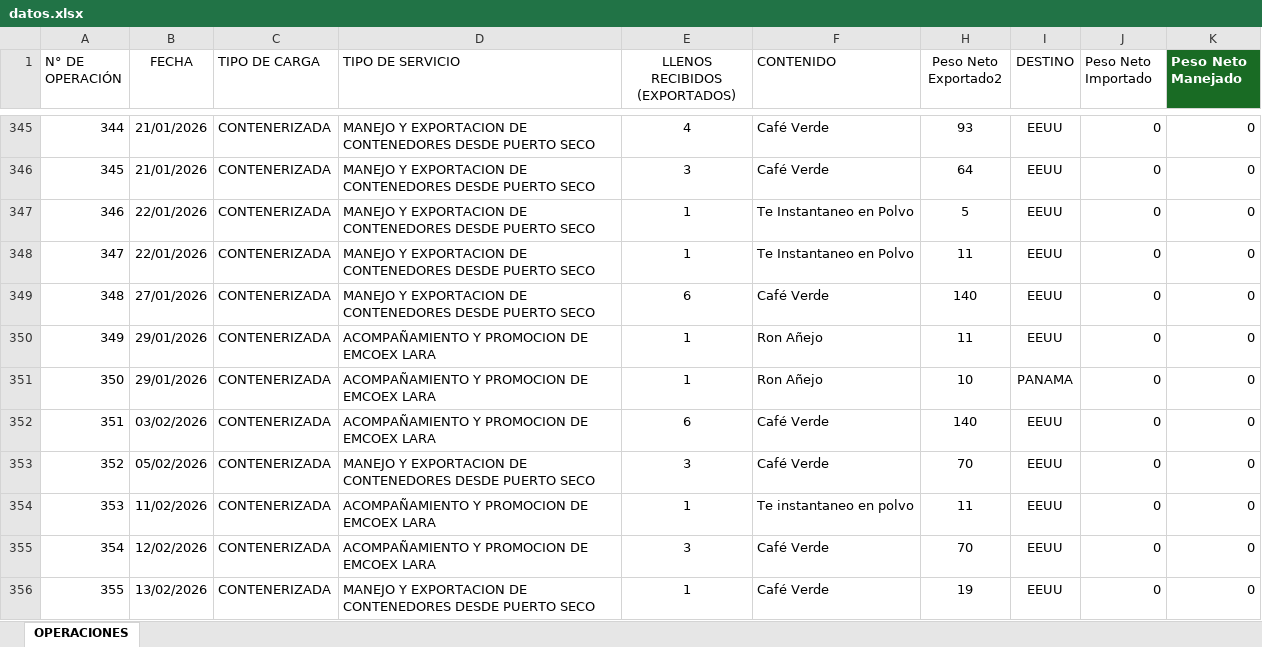
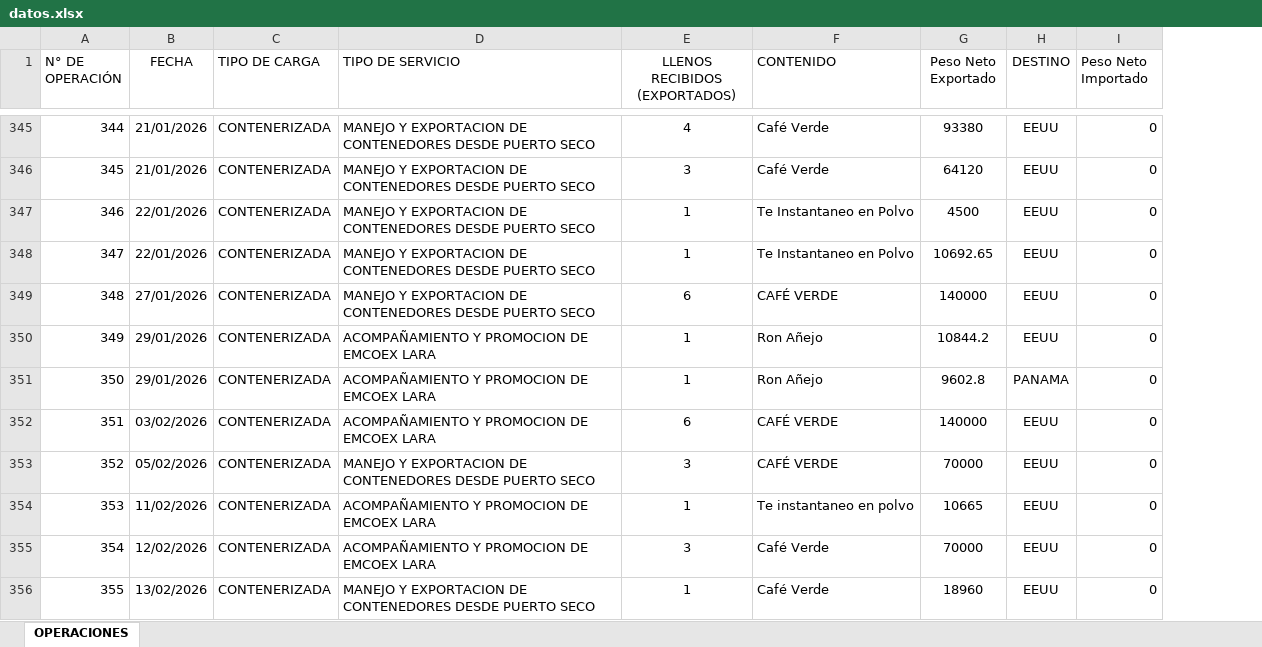
Before and after one commit to emcoexlara/MiDashboard, an Excel workbook: datos.xlsx, sheet OPERACIONES, drawn as a sheet; only a part is shown, gaps mark what is left out; values as stored, in another font and other column widths than the file's, no borders; table styles not drawn; removed rows and columns are numbered as before the commit, all else as after; the diff covers the shown part only; the diff names each change by its address in the sheet, - before the commit and + after, or states it on an @@ line.

```diff
--- a/datos.xlsx (sheet OPERACIONES)
+++ b/datos.xlsx (sheet OPERACIONES)
-column H (Peso Neto Exportado2), rows 345-356: 93 | 64 | 5 | 11 | 140 | 11 | 10 | 140 | 70 | 11 | 70 | 19
@@ column G (Peso Neto Exportado) unhidden, rows 345-356: 93380 | 64120 | 4500 | 10692.65 | 140000 | 10844.2 | 9602.8 | 140000 | 70000 | 10665 | 70000 | 18960 @@
-column K (Peso Neto Manejado), rows 345-356: all 0
-F349 (CONTENIDO): Café Verde
+F349 (CONTENIDO): CAFÉ VERDE
-F352:F353 (CONTENIDO): Café Verde
+F352:F353 (CONTENIDO): CAFÉ VERDE
```
Also changed, not shown: 70 removed rows, 22 edited cells and cell formats elsewhere in this sheet, hidden cells.
